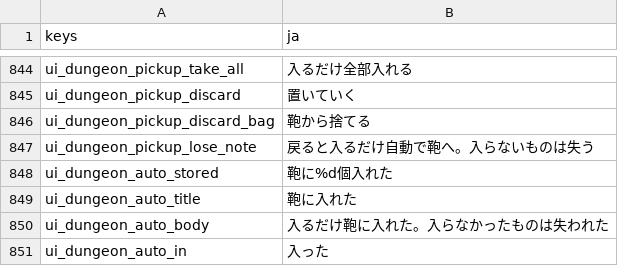
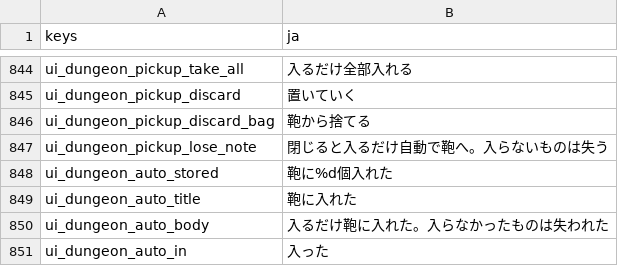
Before and after one commit to darkouji0105/pomodoro-heroes, a CSV file: localization/ja.csv, drawn as a sheet; only a part is shown, gaps mark what is left out.

```diff
--- a/localization/ja.csv
+++ b/localization/ja.csv
@@ -846,3 +846,3 @@ ui_dungeon_pickup_discard,置いていく
 ui_dungeon_pickup_discard_bag,鞄から捨てる
-ui_dungeon_pickup_lose_note,戻ると入るだけ自動で鞄へ。入らないものは失う
+ui_dungeon_pickup_lose_note,閉じると入るだけ自動で鞄へ。入らないものは失う
 ui_dungeon_auto_stored,鞄に%d個入れた
```
Also changed, not shown: 11 other files.
